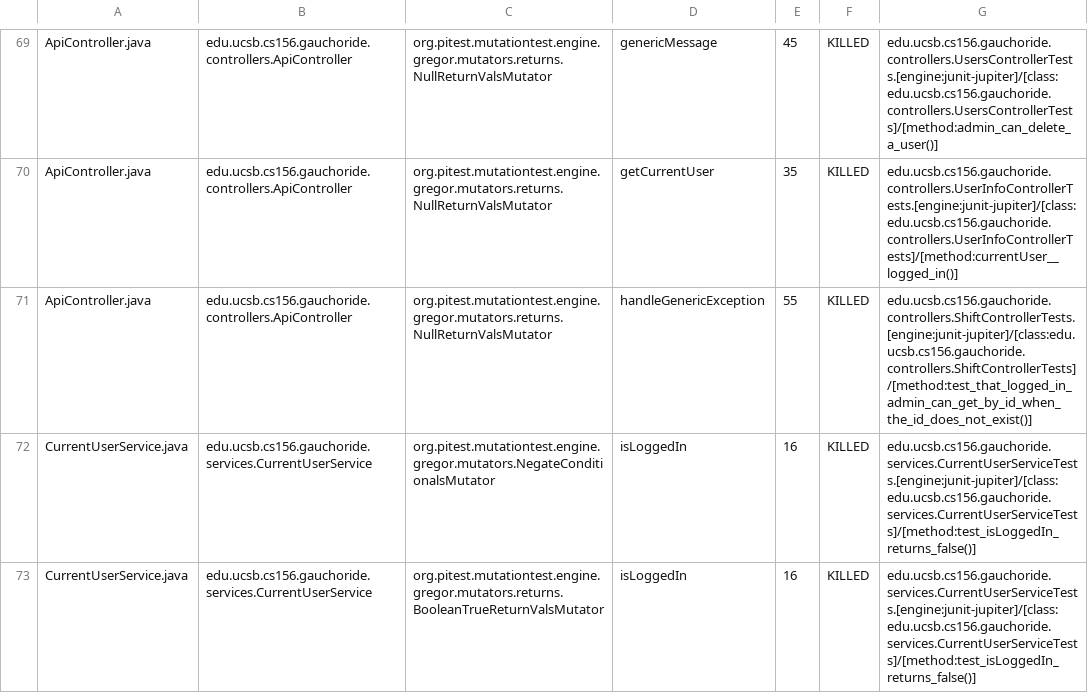
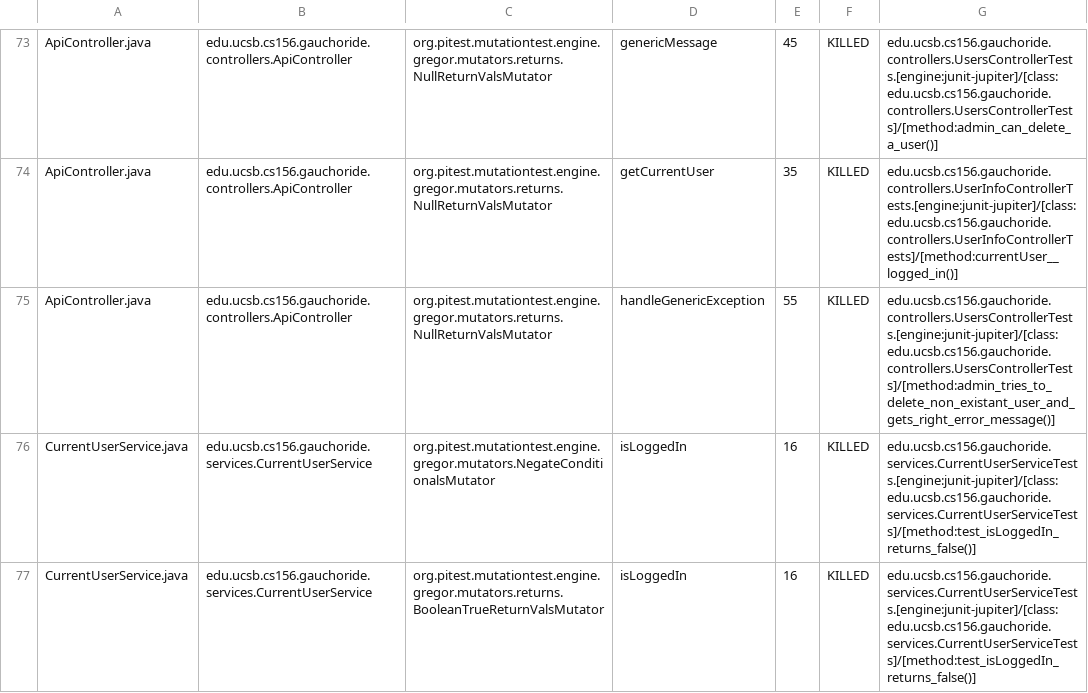
Before and after one commit to ucsb-cs156/proj-gauchoride, a CSV file: pitest/mutations.csv, drawn as a sheet; only a part is shown, gaps mark what is left out; the diff covers the shown part only.

Commit message:
Deploying to gh-pages from @ ucsb-cs156/proj-gauchoride@0359d0acf98060d0aa798912abc75d23323d0674 🚀

```diff
--- a/pitest/mutations.csv
+++ b/pitest/mutations.csv
@@ -70,3 +74,3 @@ ApiController.java,edu.ucsb.cs156.gauchoride.controllers.ApiController,org.pites
 ApiController.java,edu.ucsb.cs156.gauchoride.controllers.ApiController,org.pitest.mutationtest.engine.gregor.mutators.returns.NullReturnValsMutator,getCurrentUser,35,KILLED,edu.ucsb.cs156.gauchoride.controllers.UserInfoControllerTests.[engine:junit-jupiter]/[class:edu.ucsb.cs156.gauchoride.controllers.UserInfoControllerTests]/[method:currentUser__logged_in()]
-ApiController.java,edu.ucsb.cs156.gauchoride.controllers.ApiController,org.pitest.mutationtest.engine.gregor.mutators.returns.NullReturnValsMutator,handleGenericException,55,KILLED,edu.ucsb.cs156.gauchoride.controllers.ShiftControllerTests.[engine:junit-jupiter]/[class:edu.ucsb.cs156.gauchoride.controllers.ShiftControllerTests]/[method:test_that_logged_in_admin_can_get_by_id_when_the_id_does_not_exist()]
+ApiController.java,edu.ucsb.cs156.gauchoride.controllers.ApiController,org.pitest.mutationtest.engine.gregor.mutators.returns.NullReturnValsMutator,handleGenericException,55,KILLED,edu.ucsb.cs156.gauchoride.controllers.UsersControllerTests.[engine:junit-jupiter]/[class:edu.ucsb.cs156.gauchoride.controllers.UsersControllerTests]/[method:admin_tries_to_delete_non_existant_user_and_gets_right_error_message()]
 CurrentUserService.java,edu.ucsb.cs156.gauchoride.services.CurrentUserService,org.pitest.mutationtest.engine.gregor.mutators.NegateConditionalsMutator,isLoggedIn,16,KILLED,edu.ucsb.cs156.gauchoride.services.CurrentUserServiceTests.[engine:junit-jupiter]/[class:edu.ucsb.cs156.gauchoride.services.CurrentUserServiceTests]/[method:test_isLoggedIn_returns_false()]
```
Also changed, not shown: 4 added rows and 44 edited cells elsewhere in this file, 14 other files.
